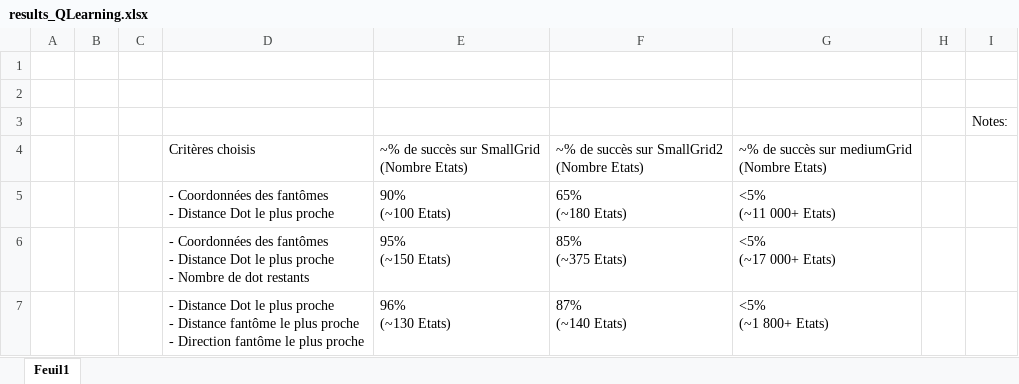
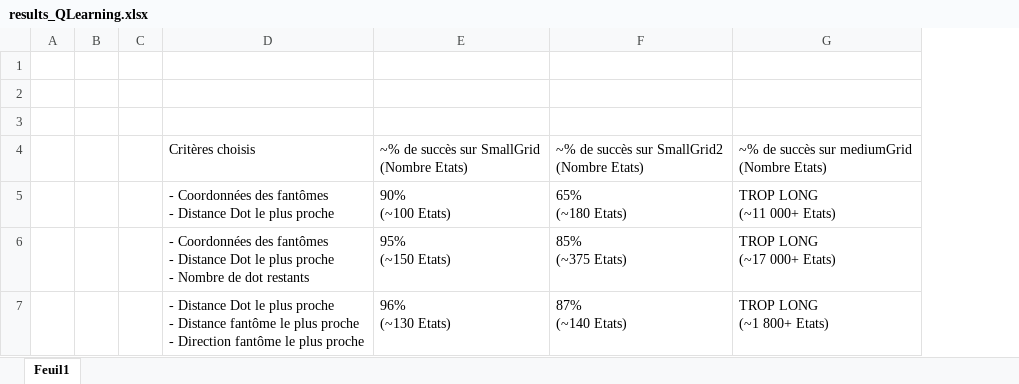
Before and after one commit to Cawotte/ia-reinforcement-learning, an Excel workbook: excel/results_QLearning.xlsx, sheet Feuil1, drawn as a sheet; only a part is shown; values as stored, in another font and other column widths than the file's, no cell formats; removed rows and columns are numbered as before the commit, all else as after; ↵ is a line break in a cell; the diff covers the shown part only; the diff names each change by its address in the sheet, - before the commit and + after, or states it on an @@ line.

```diff
--- a/excel/results_QLearning.xlsx (sheet Feuil1)
+++ b/excel/results_QLearning.xlsx (sheet Feuil1)
-column C, empty
+column C, empty
-column G, rows 4-7: ~% de succès sur mediumGrid ↵ (Nombre Etats) | <5% ↵ (~11 000+ Etats) | <5% ↵ (~17 000+ Etats) | <5% ↵ (~1 800+ Etats)
-column H, empty
-column I, row 3: Notes:
+column G, rows 4-7: ~% de succès sur mediumGrid ↵ (Nombre Etats) | TROP LONG ↵ (~11 000+ Etats) | TROP LONG ↵ (~17 000+ Etats) | TROP LONG ↵ (~1 800+ Etats)
```
Also changed, not shown: 2 added rows, 2 removed rows and 15 edited cells elsewhere in this sheet, cell formats, excel/results_FeatureFonctions.xlsx, 6 other files.
